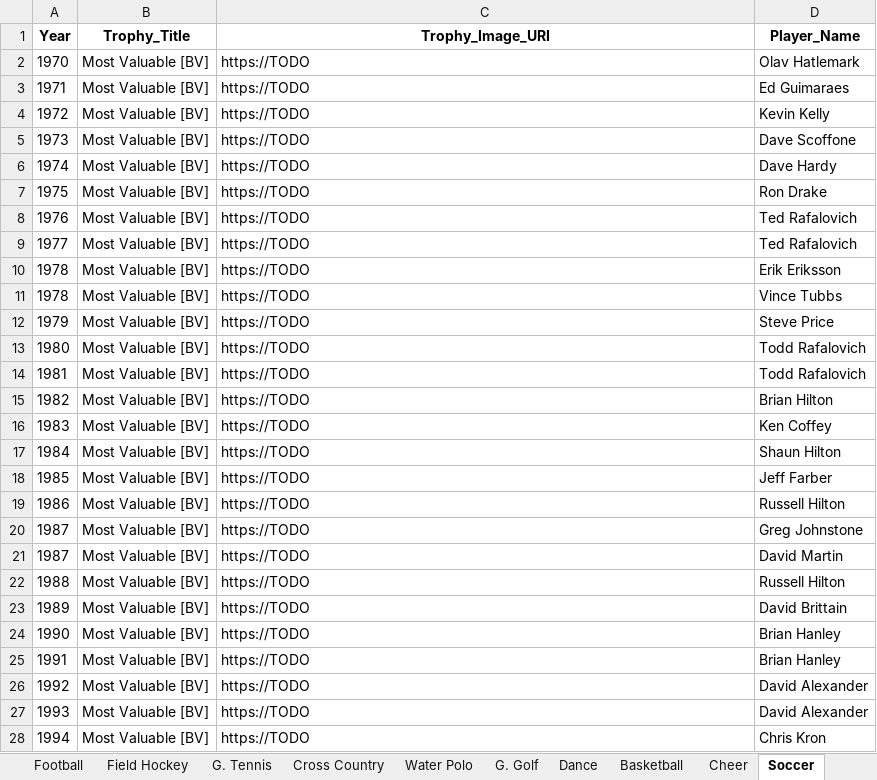
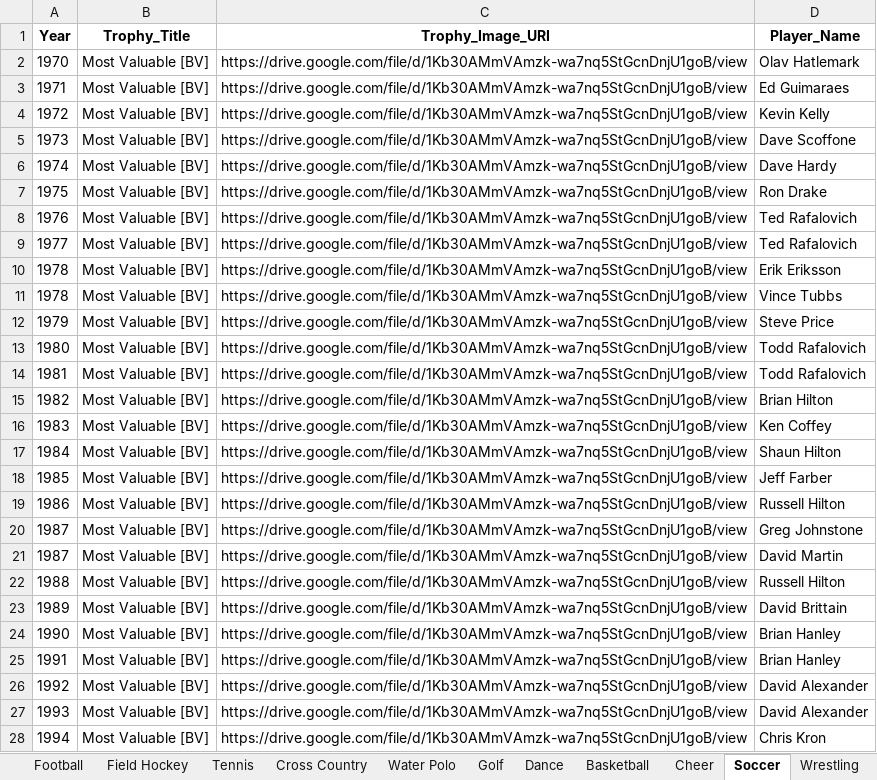
Before and after one commit to shstrophies/SHSTrophies, an Excel workbook: scripts/shstrophies/export.xlsx, sheet Soccer, drawn as a sheet; only a part is shown; values as stored, in another font and other column widths than the file's, no borders; the diff covers the shown part only; the diff names each change by its address in the sheet, - before the commit and + after, or states it on an @@ line.

```diff
--- a/scripts/shstrophies/export.xlsx (sheet Soccer)
+++ b/scripts/shstrophies/export.xlsx (sheet Soccer)
-sheet tab: G. Tennis
+sheet tab: Tennis
-sheet tab: G. Golf
-C2:C28 (Trophy_Image_URI): https://TODO
+C2:C28 (Trophy_Image_URI): https://drive.google.com/file/d/1Kb30AMmVAmzk-wa7nq5StGcnDnjU1goB/view
```
Also changed, not shown: 449 edited cells elsewhere in this sheet, sheet Volleyball, sheet Football, sheet Other Awards, sheet Tennis, sheet Track, sheet Basketball, 12 more sheets, other sheet tabs, scripts/shstrophies/data/Mr Torren_s initial data input/Fall Awards/Football.xlsx, scripts/shstrophies/data/Mr Torren_s initial data input/Spring Awards/Swimming and Diving.xlsx, 21 other files.
